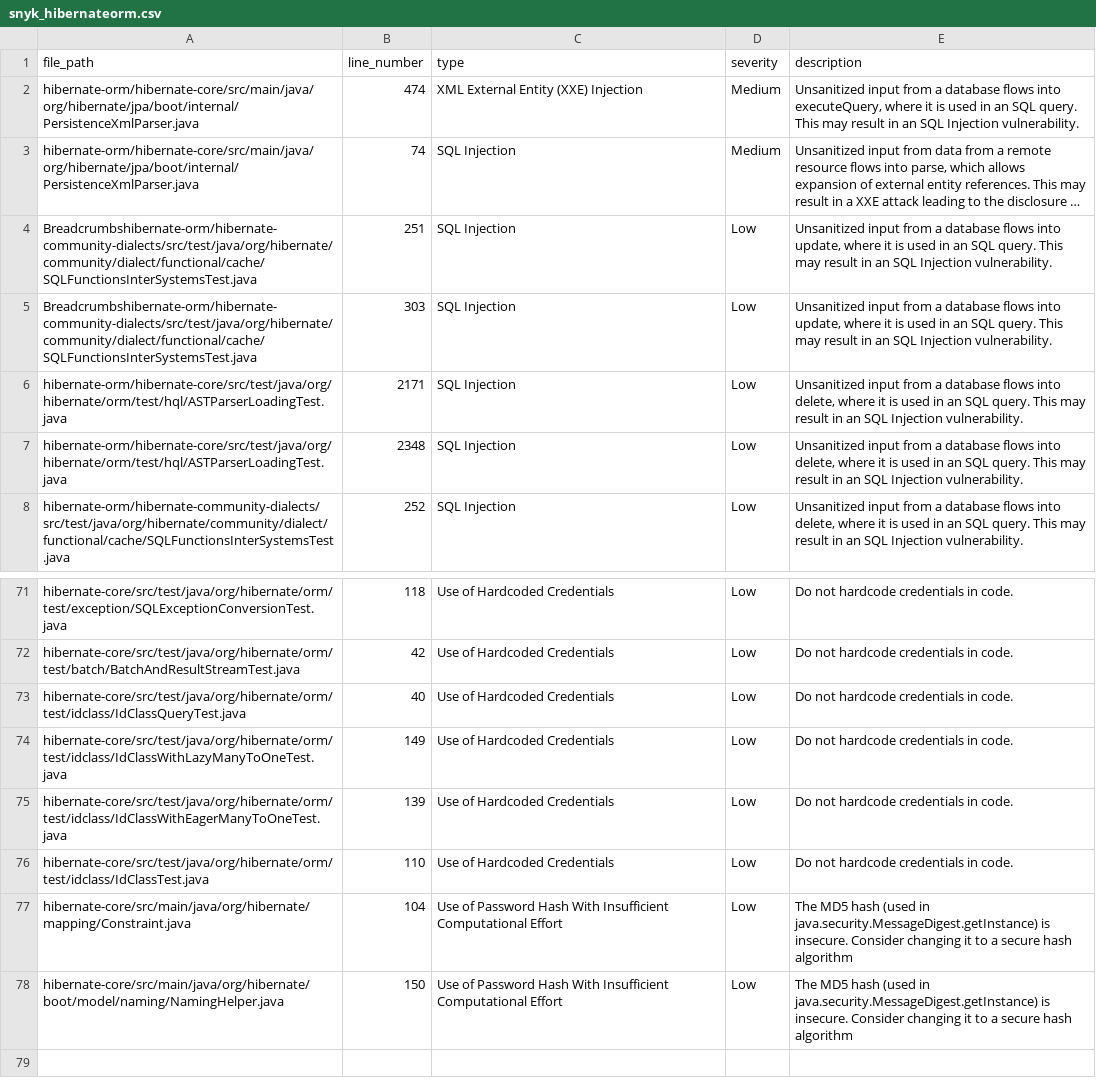
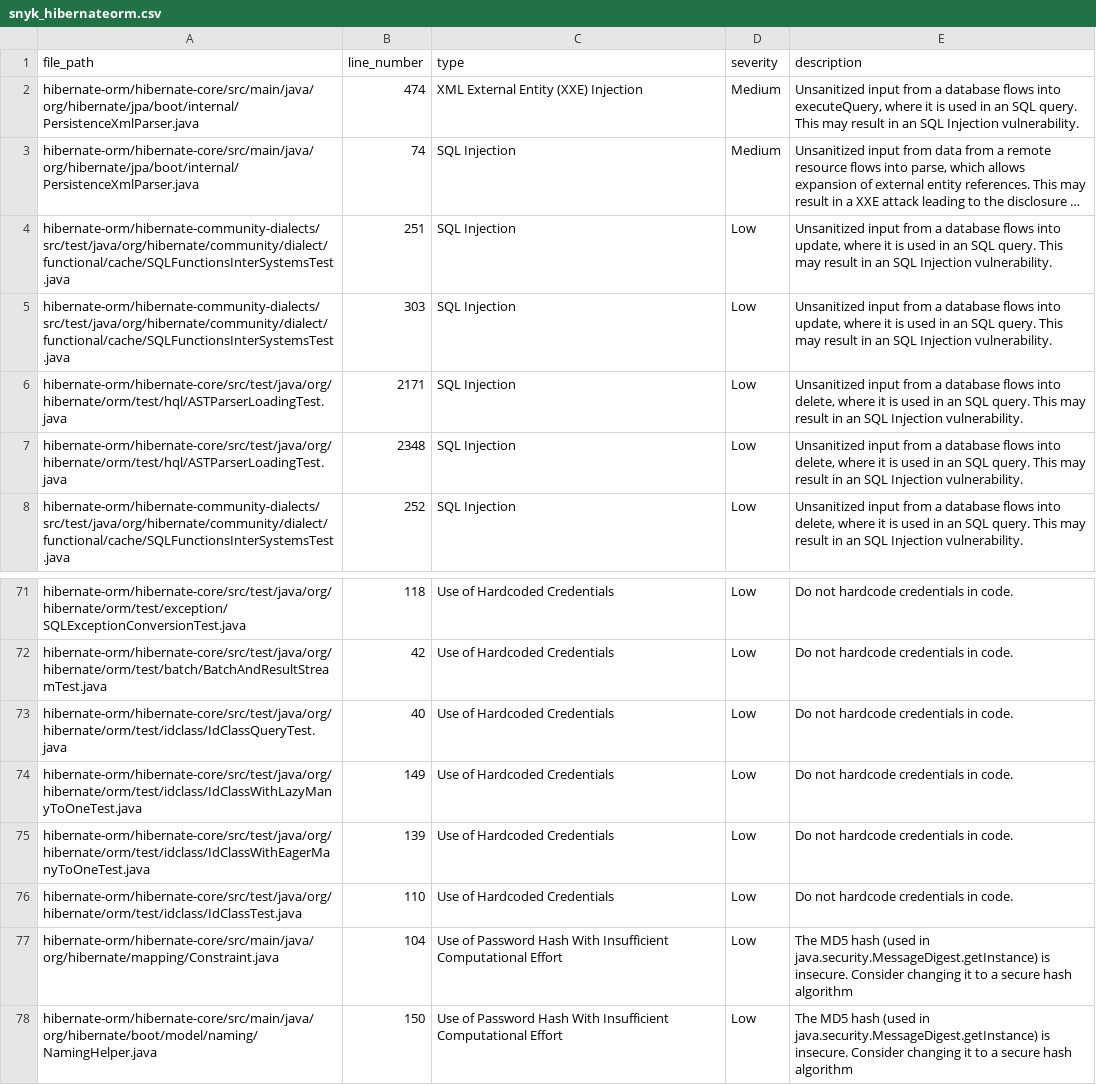
Before and after one commit to Hashir-Jamil/static-analysis-tools-comparison, a CSV file: snyk_data/snyk_hibernateorm.csv, drawn as a sheet; only a part is shown, gaps mark what is left out; long unchanged cells end in …; the diff covers the shown part only; the diff names each change by its address in the sheet, - before the commit and + after, or states it on an @@ line.

```diff
--- a/snyk_data/snyk_hibernateorm.csv
+++ b/snyk_data/snyk_hibernateorm.csv
-A4:A5 (file_path): Breadcrumbshibernate-orm/hibernate-community-dialects/src/test/java/org/hibernate/community/dialect/functional/cache/SQLFunctionsInterSystemsTest.java
+A4:A5 (file_path): hibernate-orm/hibernate-community-dialects/src/test/java/org/hibernate/community/dialect/functional/cache/SQLFunctionsInterSystemsTest.java
-A71 (file_path): hibernate-core/src/test/java/org/hibernate/orm/test/exception/SQLExceptionConversionTest.java
+A71 (file_path): hibernate-orm/hibernate-core/src/test/java/org/hibernate/orm/test/exception/SQLExceptionConversionTest.java
-A72 (file_path): hibernate-core/src/test/java/org/hibernate/orm/test/batch/BatchAndResultStreamTest.java
+A72 (file_path): hibernate-orm/hibernate-core/src/test/java/org/hibernate/orm/test/batch/BatchAndResultStreamTest.java
-A73 (file_path): hibernate-core/src/test/java/org/hibernate/orm/test/idclass/IdClassQueryTest.java
+A73 (file_path): hibernate-orm/hibernate-core/src/test/java/org/hibernate/orm/test/idclass/IdClassQueryTest.java
-A74 (file_path): hibernate-core/src/test/java/org/hibernate/orm/test/idclass/IdClassWithLazyManyToOneTest.java
+A74 (file_path): hibernate-orm/hibernate-core/src/test/java/org/hibernate/orm/test/idclass/IdClassWithLazyManyToOneTest.java
-A75 (file_path): hibernate-core/src/test/java/org/hibernate/orm/test/idclass/IdClassWithEagerManyToOneTest.java
+A75 (file_path): hibernate-orm/hibernate-core/src/test/java/org/hibernate/orm/test/idclass/IdClassWithEagerManyToOneTest.java
-A76 (file_path): hibernate-core/src/test/java/org/hibernate/orm/test/idclass/IdClassTest.java
+A76 (file_path): hibernate-orm/hibernate-core/src/test/java/org/hibernate/orm/test/idclass/IdClassTest.java
-A77 (file_path): hibernate-core/src/main/java/org/hibernate/mapping/Constraint.java
+A77 (file_path): hibernate-orm/hibernate-core/src/main/java/org/hibernate/mapping/Constraint.java
-A78 (file_path): hibernate-core/src/main/java/org/hibernate/boot/model/naming/NamingHelper.java
+A78 (file_path): hibernate-orm/hibernate-core/src/main/java/org/hibernate/boot/model/naming/NamingHelper.java
```
Also changed, not shown: 27 edited cells elsewhere in this file.
